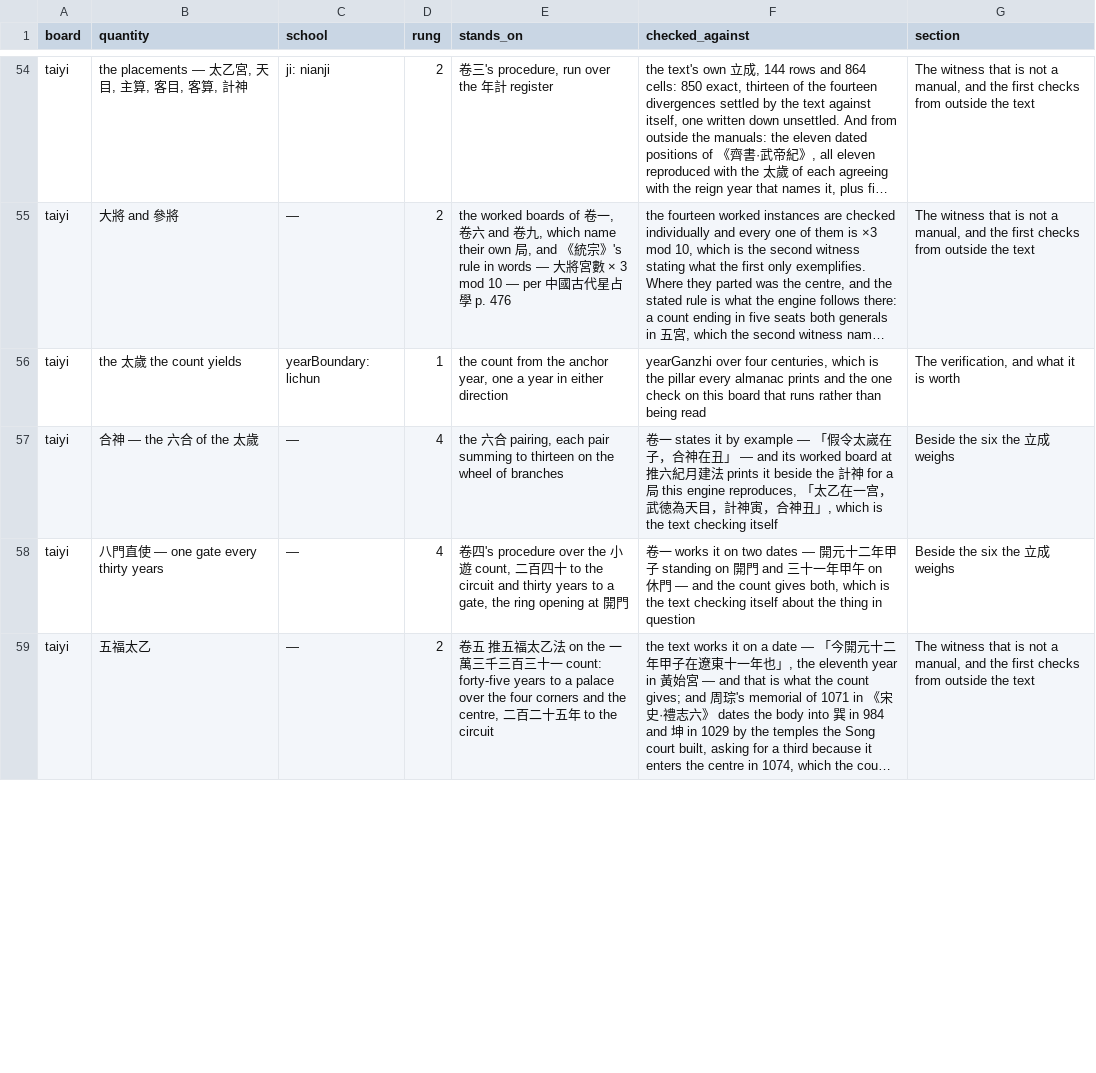
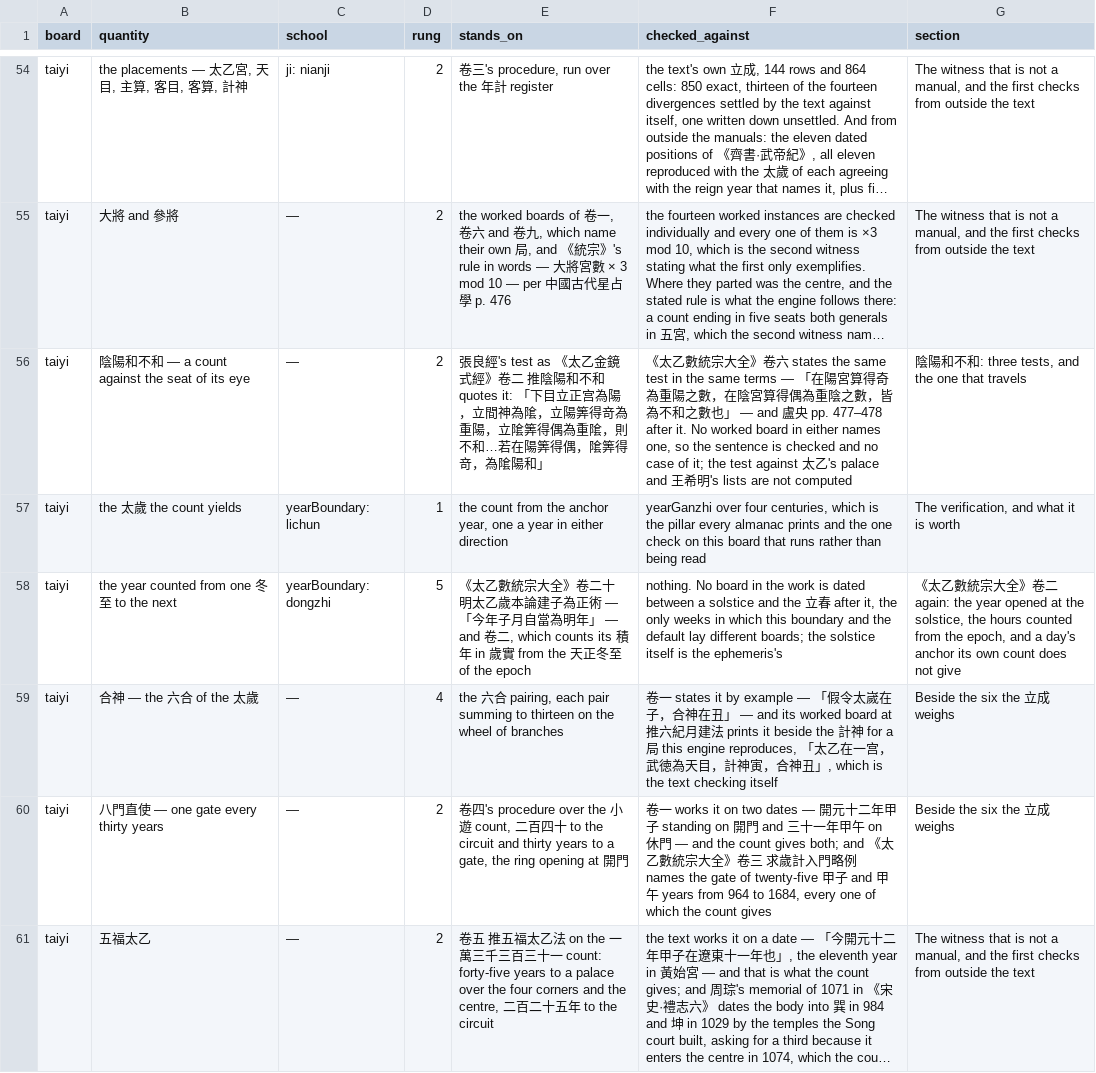
Before and after one commit to lineadicomando/shipan, a TSV file: docs/sources.tsv, drawn as a sheet; only a part is shown, gaps mark what is left out; long unchanged cells end in …; addresses are those after the commit; the diff covers the shown part only; the diff names each change by its address in the sheet, - before the commit and + after, or states it on an @@ line.

```diff
--- a/docs/sources.tsv
+++ b/docs/sources.tsv
+row 56: taiyi | 陰陽和不和 — a count against the seat of its eye | — | 2 | 張良經's test as 《太乙金鏡式經》卷二 推陰陽和不和 quotes it: 「下目立正宫為陽，立間神為隂，立陽筭得竒為重陽，立隂筭得偶為重隂，則不和…若在陽筭得偶，隂筭得竒，為隂陽和」 | 《太乙數統宗大全》卷六 states the same test in the same terms — 「在陽宮算得奇為重陽之數，在陰宮算得偶為重陰之數，皆為不和之數也」 — and 盧央 pp. 477–478 after it. No worked board in either names one, so the sentence is checked and no case of it; the test against 太乙's palace and 王希明's lists are not computed | 陰陽和不和: three tests, and the one that travels
+row 58: taiyi | the year counted from one 冬至 to the next | yearBoundary: dongzhi | 5 | 《太乙數統宗大全》卷二十 明太乙歲本論建子為正術 — 「今年子月自當為明年」 — and 卷二, which counts its 積年 in 歲實 from the 天正冬至 of the epoch | nothing. No board in the work is dated between a solstice and the 立春 after it, the only weeks in which this boundary and the default lay different boards; the solstice itself is the ephemeris's | 《太乙數統宗大全》卷二 again: the year opened at the solstice, the hours counted from the epoch, and a day's anchor its own count does not give
-D60 (rung): 4
+D60 (rung): 2
-F60 (checked_against): …count gives both, which is the text checking itself about the thing in question
+F60 (checked_against): …count gives both; and 《太乙數統宗大全》卷三 求歲計入門略例 names the gate of twenty-five 甲子 and 甲午 years from 964 to 1684, every one of which the count gives
```
Also changed, not shown: 4 edited cells elsewhere in this file, 32 other files.
